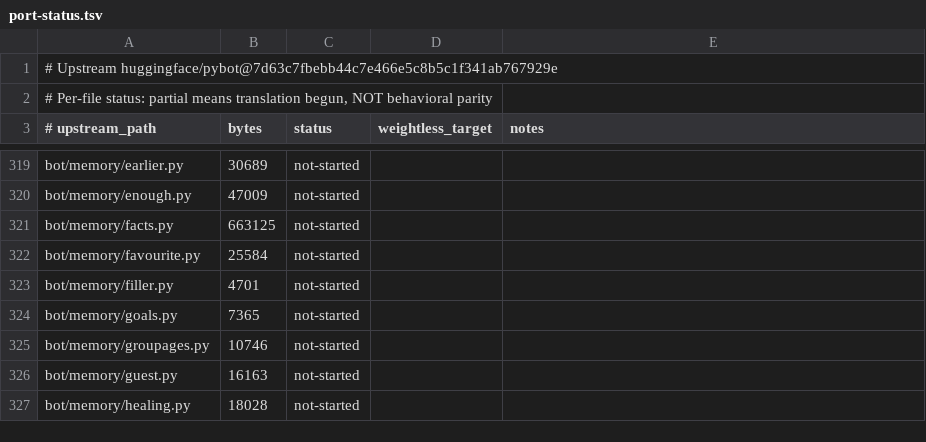
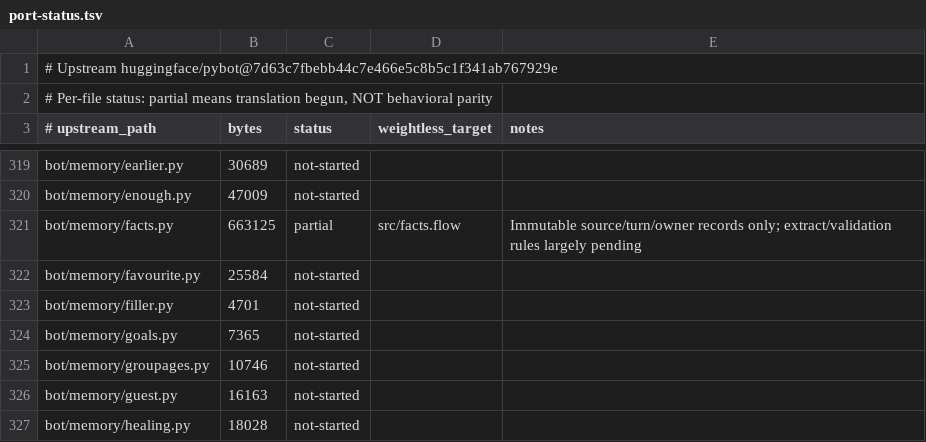
Before and after one commit to godofecht/weightless, a TSV file: docs/generated/port-status.tsv, drawn as a sheet; only a part is shown, gaps mark what is left out.

Commit message:
Preserve attributed conversation facts and corrections in native Flow (#17)
* Implement immutable owner-attributed fact history in native Flow

* Integrate immutable, owner-attributed fact log with observation and recall in Flow

* Test self vs relative fact isolation, corrections, job/city recall, chronology and reset

* Capture multiword occupations, locations and family names without swallowing other clauses

* Regress multiword city, occupation, and relative-name extraction

* Extend PyBot differential coverage with attributed facts, corrections, occupations, and places

* Track attributed fact history coverage and new reference fixture count

* Explain limited owner-attributed fact history in Flow

* Mark upstream facts module partially ported with honest coverage boundary

```diff
--- a/docs/generated/port-status.tsv
+++ b/docs/generated/port-status.tsv
@@ -320,3 +320,3 @@ bot/memory/earlier.py	30689	not-started
 bot/memory/enough.py	47009	not-started		
-bot/memory/facts.py	663125	not-started		
+bot/memory/facts.py	663125	partial	src/facts.flow	Immutable source/turn/owner records only; extract/validation rules largely pending
 bot/memory/favourite.py	25584	not-started		
```
Also changed, not shown: 5 other files.
